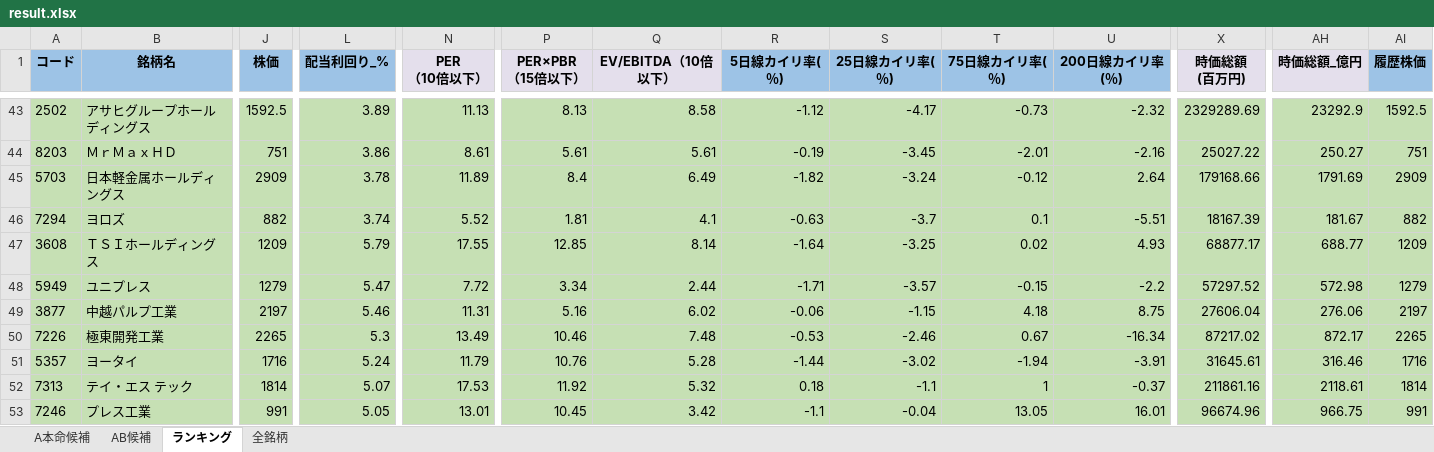
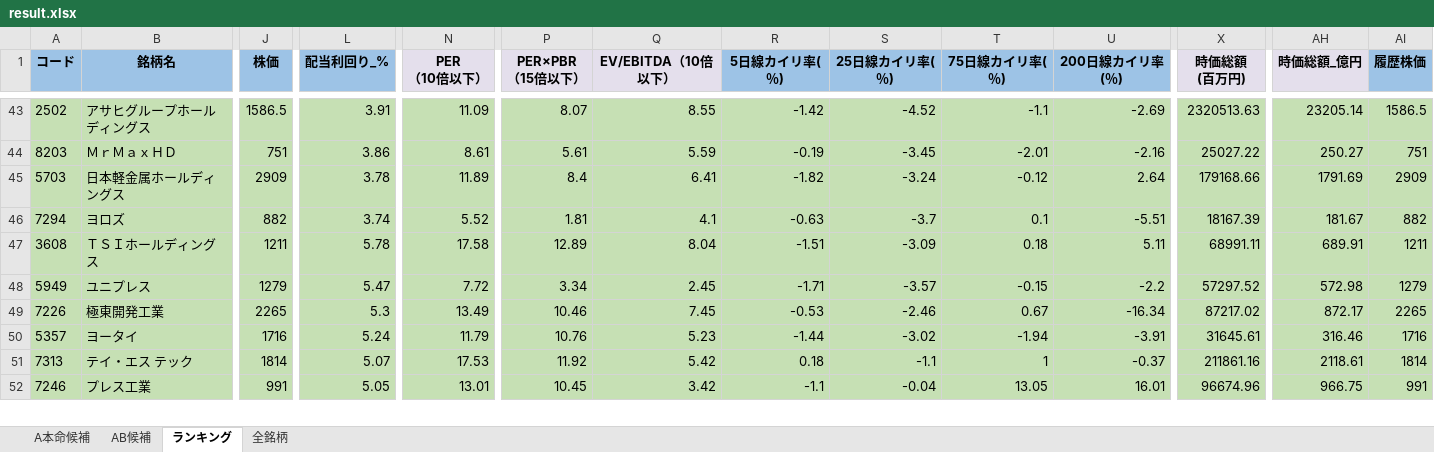
Before and after one commit to ku0909/screening, an Excel workbook: result.xlsx, sheet ランキング, drawn as a sheet; only a part is shown, gaps mark what is left out; values as stored, in another font and other column widths than the file's, no borders; removed rows and columns are numbered as before the commit, all else as after; rows hold the shown columns only; the diff covers the shown part only; the diff names each change by its address in the sheet, - before the commit and + after, or states it on an @@ line.

```diff
--- a/result.xlsx (sheet ランキング)
+++ b/result.xlsx (sheet ランキング)
-J43 (株価): 1592.5
+J43 (株価): 1586.5
-L43 (配当利回り_%): 3.89
+L43 (配当利回り_%): 3.91
-N43 (PER （10倍以下）): 11.13
+N43 (PER （10倍以下）): 11.09
-P43 (PER×PBR （15倍以下）): 8.13
+P43 (PER×PBR （15倍以下）): 8.07
-Q43 (EV/EBITDA（10倍以下）): 8.58
+Q43 (EV/EBITDA（10倍以下）): 8.55
-R43 (5日線カイリ率(％)): -1.12
+R43 (5日線カイリ率(％)): -1.42
-S43 (25日線カイリ率(％)): -4.17
+S43 (25日線カイリ率(％)): -4.52
-T43 (75日線カイリ率(％)): -0.73
+T43 (75日線カイリ率(％)): -1.1
-U43 (200日線カイリ率(％)): -2.32
+U43 (200日線カイリ率(％)): -2.69
-X43 (時価総額 (百万円)): 2329289.69
+X43 (時価総額 (百万円)): 2320513.63
-AH43 (時価総額_億円): 23292.9
+AH43 (時価総額_億円): 23205.14
-AI43 (履歴株価): 1592.5
+AI43 (履歴株価): 1586.5
-Q44 (EV/EBITDA（10倍以下）): 5.61
+Q44 (EV/EBITDA（10倍以下）): 5.59
-Q45 (EV/EBITDA（10倍以下）): 6.49
+Q45 (EV/EBITDA（10倍以下）): 6.41
-J47 (株価): 1209
+J47 (株価): 1211
-L47 (配当利回り_%): 5.79
+L47 (配当利回り_%): 5.78
-N47 (PER （10倍以下）): 17.55
+N47 (PER （10倍以下）): 17.58
-P47 (PER×PBR （15倍以下）): 12.85
+P47 (PER×PBR （15倍以下）): 12.89
-Q47 (EV/EBITDA（10倍以下）): 8.14
+Q47 (EV/EBITDA（10倍以下）): 8.04
-R47 (5日線カイリ率(％)): -1.64
+R47 (5日線カイリ率(％)): -1.51
-S47 (25日線カイリ率(％)): -3.25
+S47 (25日線カイリ率(％)): -3.09
-T47 (75日線カイリ率(％)): 0.02
+T47 (75日線カイリ率(％)): 0.18
-U47 (200日線カイリ率(％)): 4.93
+U47 (200日線カイリ率(％)): 5.11
-X47 (時価総額 (百万円)): 68877.17
+X47 (時価総額 (百万円)): 68991.11
-AH47 (時価総額_億円): 688.77
+AH47 (時価総額_億円): 689.91
-AI47 (履歴株価): 1209
+AI47 (履歴株価): 1211
-Q48 (EV/EBITDA（10倍以下）): 2.44
+Q48 (EV/EBITDA（10倍以下）): 2.45
-row 49: 3877 | 中越パルプ工業 | 2197 | 5.46 | 11.31 | 5.16 | 6.02 | -0.06 | -1.15 | 4.18 | 8.75 | 27606.04 | 276.06 | 2197
-Q49 (EV/EBITDA（10倍以下）): 7.48
+Q49 (EV/EBITDA（10倍以下）): 7.45
-Q50 (EV/EBITDA（10倍以下）): 5.28
+Q50 (EV/EBITDA（10倍以下）): 5.23
-Q51 (EV/EBITDA（10倍以下）): 5.32
+Q51 (EV/EBITDA（10倍以下）): 5.42
```
Also changed, not shown: 5 added rows, 4 removed rows and 287 edited cells elsewhere in this sheet, sheet 全銘柄, sheet AB候補, sheet A本命候補, 1 other file.
